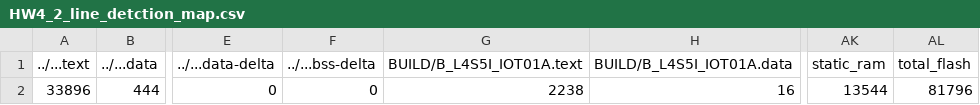
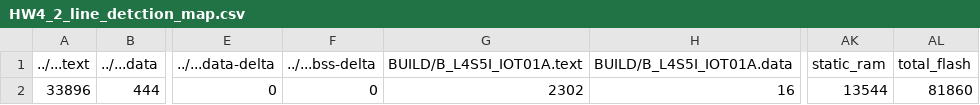
Before and after one commit to byron936/HW4, a CSV file: HW4_2_line_detction/BUILD/B_L4S5I_IOT01A/GCC_ARM/HW4_2_line_detction_map.csv, drawn as a sheet; only a part is shown, gaps mark what is left out; the diff names each change by its address in the sheet, - before the commit and + after, or states it on an @@ line.

```diff
--- a/HW4_2_line_detction/BUILD/B_L4S5I_IOT01A/GCC_ARM/HW4_2_line_detction_map.csv
+++ b/HW4_2_line_detction/BUILD/B_L4S5I_IOT01A/GCC_ARM/HW4_2_line_detction_map.csv
-G2 (BUILD/B_L4S5I_IOT01A.text): 2238
+G2 (BUILD/B_L4S5I_IOT01A.text): 2302
-AL2 (total_flash): 81796
+AL2 (total_flash): 81860
```
Also changed, not shown: 9 other files.
